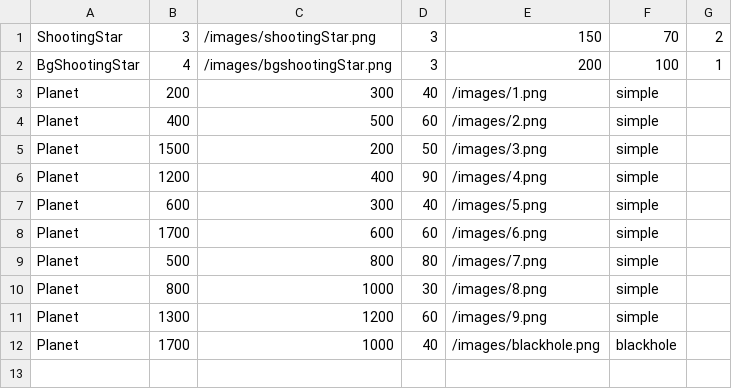
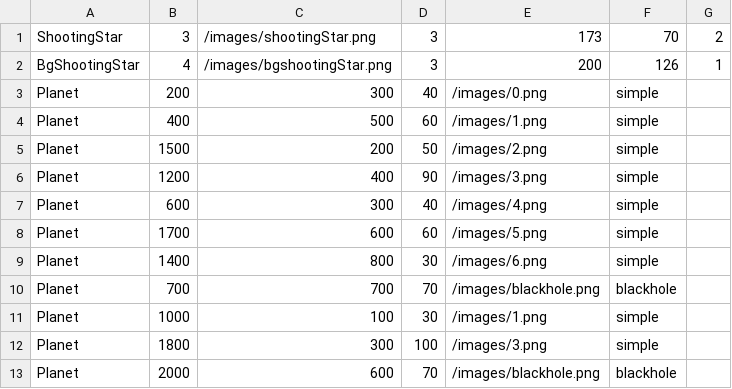
Before and after one commit to XiaoxiaoDDD/Orbit-Jump, a CSV file: orbit_jump/images/stage1.csv, drawn as a sheet.

```diff
--- a/orbit_jump/images/stage1.csv
+++ b/orbit_jump/images/stage1.csv
@@ -1,12 +1,13 @@
-ShootingStar,3,/images/shootingStar.png,3,150,70,2
-BgShootingStar,4,/images/bgshootingStar.png,3,200,100,1
-Planet,200,300,40,/images/1.png,simple,
-Planet,400,500,60,/images/2.png,simple,
-Planet,1500,200,50,/images/3.png,simple,
-Planet,1200,400,90,/images/4.png,simple,
-Planet,600,300,40,/images/5.png,simple,
-Planet,1700,600,60,/images/6.png,simple,
-Planet,500,800,80,/images/7.png,simple,
-Planet,800,1000,30,/images/8.png,simple,
-Planet,1300,1200,60,/images/9.png,simple,
-Planet,1700,1000,40,/images/blackhole.png,blackhole,
+ShootingStar,3,/images/shootingStar.png,3,173,70,2
+BgShootingStar,4,/images/bgshootingStar.png,3,200,126,1
+Planet,200,300,40,/images/0.png,simple
+Planet,400,500,60,/images/1.png,simple
+Planet,1500,200,50,/images/2.png,simple
+Planet,1200,400,90,/images/3.png,simple
+Planet,600,300,40,/images/4.png,simple
+Planet,1700,600,60,/images/5.png,simple
+Planet,1400,800,30,/images/6.png,simple
+Planet,700,700,70,/images/blackhole.png,blackhole
+Planet,1000,100,30,/images/1.png,simple
+Planet,1800,300,100,/images/3.png,simple
+Planet,2000,600,70,/images/blackhole.png,blackhole
```
Also changed, not shown: orbit_jump/images/stage2.csv, orbit_jump/images/stage3.csv, 22 other files.
